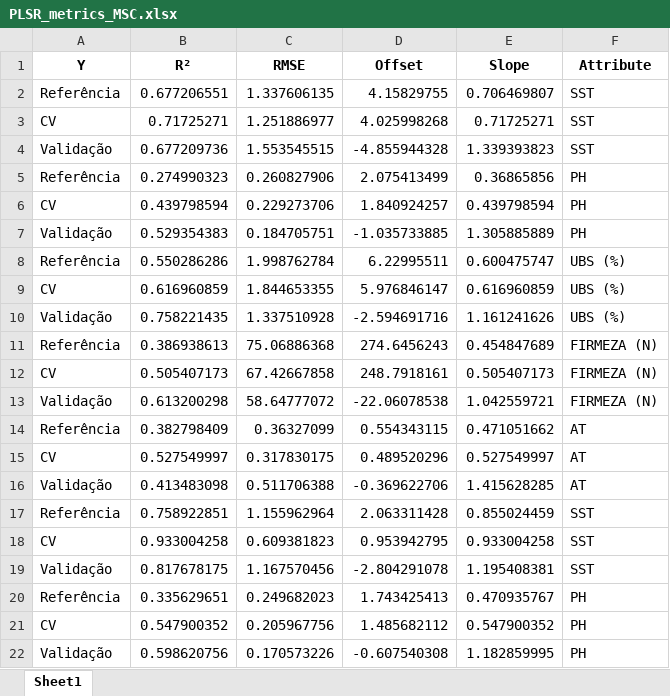
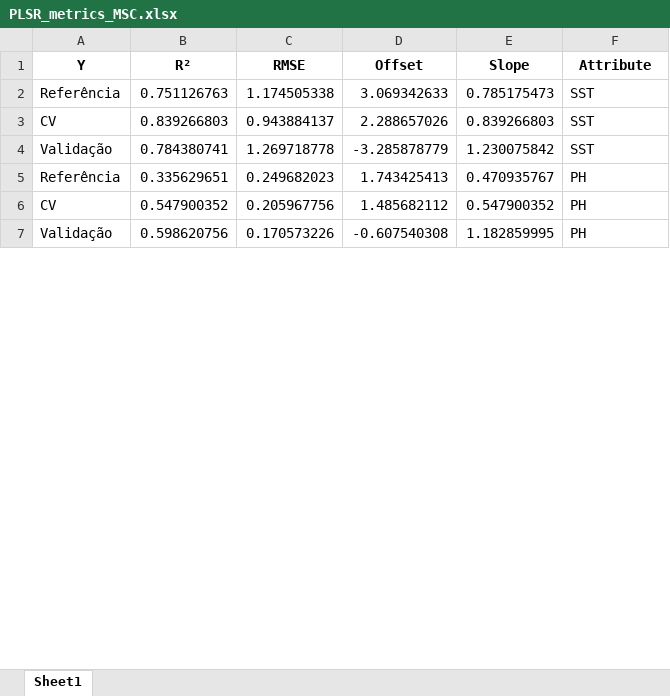
Before and after one commit to xndrxssx/ML-spectroscopy-analysis, an Excel workbook: Partial Least Squares Regression/PLSR_metrics_MSC.xlsx, sheet Sheet1, drawn as a sheet; only a part is shown; values as stored, in another font and other column widths than the file's, no borders; removed rows and columns are numbered as before the commit, all else as after; the diff covers the shown part only; the diff names each change by its address in the sheet, - before the commit and + after, or states it on an @@ line.

```diff
--- a/Partial Least Squares Regression/PLSR_metrics_MSC.xlsx (sheet Sheet1)
+++ b/Partial Least Squares Regression/PLSR_metrics_MSC.xlsx (sheet Sheet1)
-row 2: Referência | 0.677206551 | 1.337606135 | 4.15829755 | 0.706469807 | SST
-row 3: CV | 0.71725271 | 1.251886977 | 4.025998268 | 0.71725271 | SST
-row 4: Validação | 0.677209736 | 1.553545515 | -4.855944328 | 1.339393823 | SST
-row 5: Referência | 0.274990323 | 0.260827906 | 2.075413499 | 0.36865856 | PH
-row 6: CV | 0.439798594 | 0.229273706 | 1.840924257 | 0.439798594 | PH
-row 7: Validação | 0.529354383 | 0.184705751 | -1.035733885 | 1.305885889 | PH
-row 8: Referência | 0.550286286 | 1.998762784 | 6.22995511 | 0.600475747 | UBS (%)
-row 9: CV | 0.616960859 | 1.844653355 | 5.976846147 | 0.616960859 | UBS (%)
-row 10: Validação | 0.758221435 | 1.337510928 | -2.594691716 | 1.161241626 | UBS (%)
-row 11: Referência | 0.386938613 | 75.06886368 | 274.6456243 | 0.454847689 | FIRMEZA (N)
-row 12: CV | 0.505407173 | 67.42667858 | 248.7918161 | 0.505407173 | FIRMEZA (N)
-row 13: Validação | 0.613200298 | 58.64777072 | -22.06078538 | 1.042559721 | FIRMEZA (N)
-row 14: Referência | 0.382798409 | 0.36327099 | 0.554343115 | 0.471051662 | AT
-row 15: CV | 0.527549997 | 0.317830175 | 0.489520296 | 0.527549997 | AT
-row 16: Validação | 0.413483098 | 0.511706388 | -0.369622706 | 1.415628285 | AT
-row 17: Referência | 0.758922851 | 1.155962964 | 2.063311428 | 0.855024459 | SST
-row 18: CV | 0.933004258 | 0.609381823 | 0.953942795 | 0.933004258 | SST
-row 19: Validação | 0.817678175 | 1.167570456 | -2.804291078 | 1.195408381 | SST
+row 2: Referência | 0.751126763 | 1.174505338 | 3.069342633 | 0.785175473 | SST
+row 3: CV | 0.839266803 | 0.943884137 | 2.288657026 | 0.839266803 | SST
+row 4: Validação | 0.784380741 | 1.269718778 | -3.285878779 | 1.230075842 | SST
```
Also changed, not shown: 9 added rows and 9 removed rows elsewhere in this sheet, Partial Least Squares Regression/PLSR_metrics_SG.xlsx, Partial Least Squares Regression/PLSR_metrics_SNV.xlsx, 6 other files.
